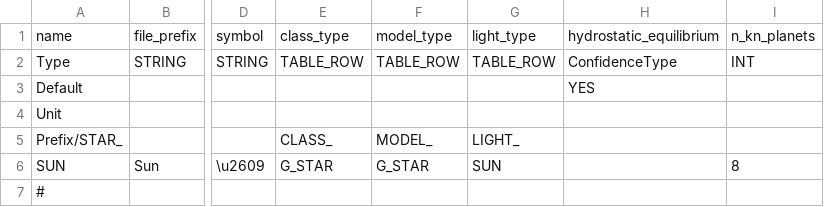
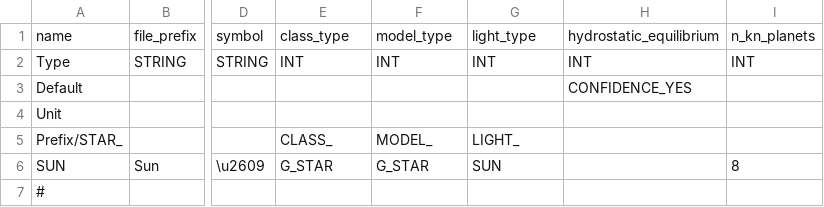
Before and after one commit to ivoyager/ivoyager, a TSV file: data/solar_system/stars.tsv, drawn as a sheet; only a part is shown, gaps mark what is left out; the diff names each change by its address in the sheet, - before the commit and + after, or states it on an @@ line.

Commit message:
Simplify table.tsv types (pt 1)

```diff
--- a/data/solar_system/stars.tsv
+++ b/data/solar_system/stars.tsv
-E2: TABLE_ROW
+E2: INT
-F2: TABLE_ROW
+F2: INT
-G2: TABLE_ROW
+G2: INT
-H2: ConfidenceType
+H2: INT
-H3: YES
+H3: CONFIDENCE_YES
```
Also changed, not shown: data/solar_system/asteroid_groups.tsv, data/solar_system/moons.tsv, 7 other files.
